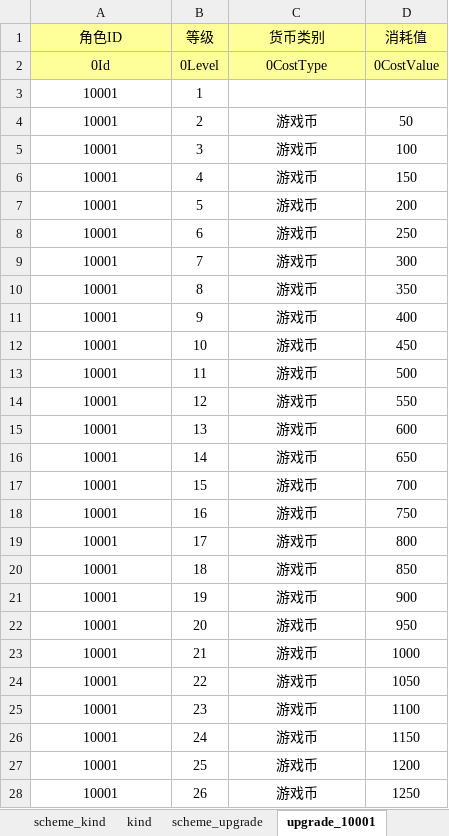
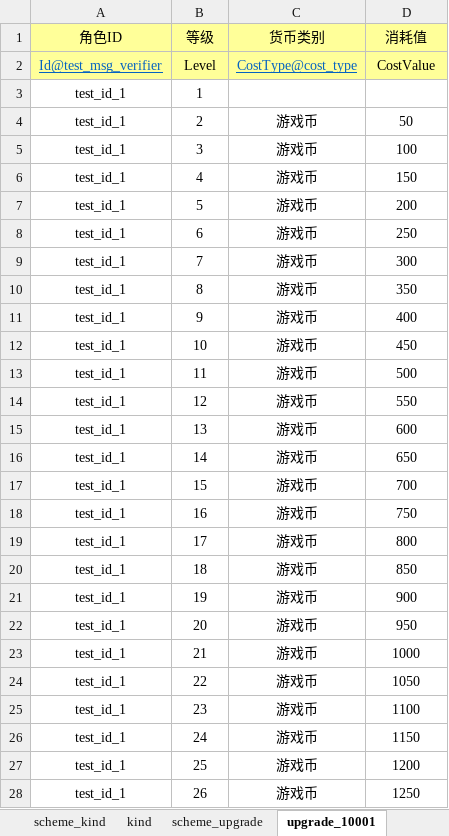
Before and after one commit to owent/xresloader, an Excel workbook: sample/资源转换示例.xlsx, sheet upgrade_10001, drawn as a sheet; only a part is shown; values as stored, in another font and other column widths than the file's, no borders; removed rows and columns are numbered as before the commit, all else as after; the diff covers the shown part only; the diff names each change by its address in the sheet, - before the commit and + after, or states it on an @@ line.

```diff
--- a/sample/资源转换示例.xlsx (sheet upgrade_10001)
+++ b/sample/资源转换示例.xlsx (sheet upgrade_10001)
-row 2: 0Id | 0Level | 0CostType | 0CostValue
+row 2: Id@test_msg_verifier | Level | CostType@cost_type | CostValue
-A3:A28 (角色ID): 10001
+A3:A28 (角色ID): test_id_1
```
Also changed, not shown: 14 edited cells elsewhere in this sheet, sheet upgrade_10002, sheet scheme_upgrade, 43 other files.
